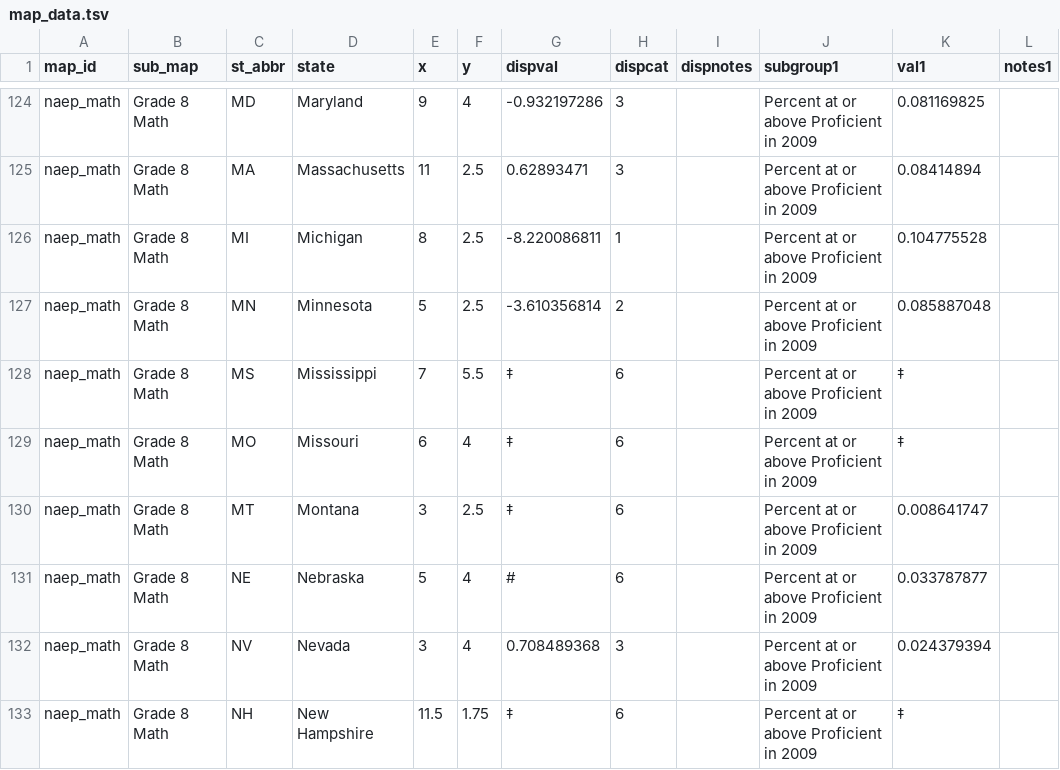
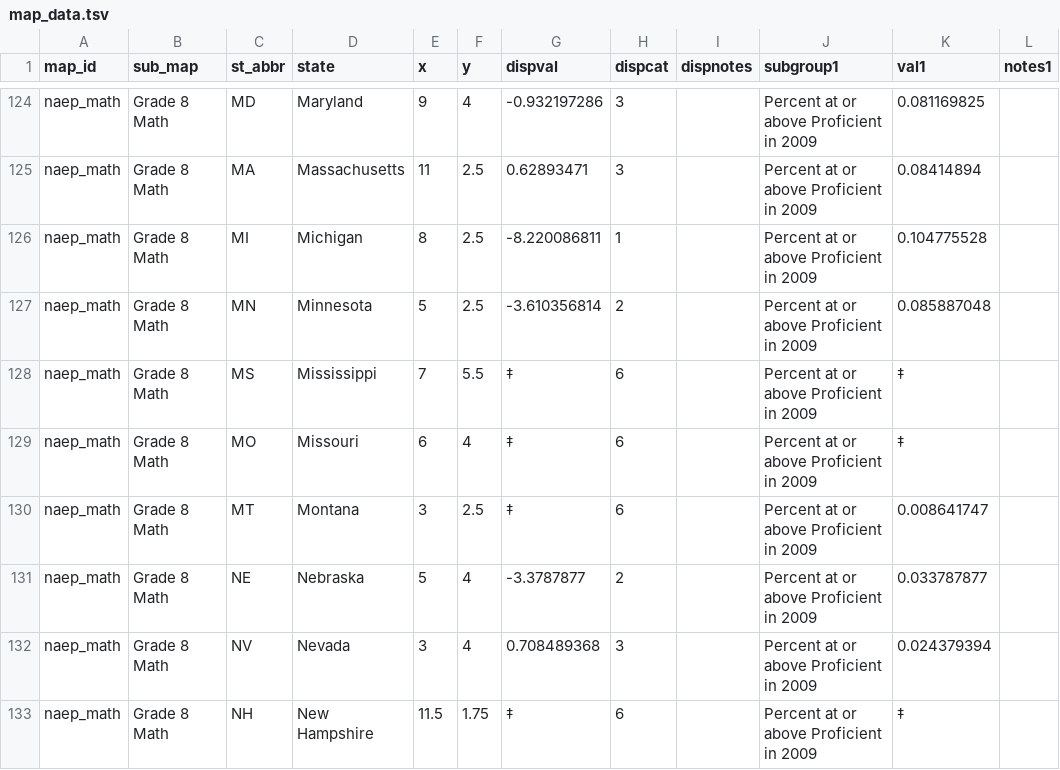
Before and after one commit to MarceloSimasWestat/MarceloSimasWestat.github.io, a TSV file: EnglishLearners3/dev/assets/data/map_data.tsv, drawn as a sheet; only a part is shown, gaps mark what is left out; the diff names each change by its address in the sheet, - before the commit and + after, or states it on an @@ line.

Commit message:
ELD3: Update data

```diff
--- a/EnglishLearners3/dev/assets/data/map_data.tsv
+++ b/EnglishLearners3/dev/assets/data/map_data.tsv
-G131 (dispval): #
+G131 (dispval): -3.3787877
-H131 (dispcat): 6
+H131 (dispcat): 2
```
